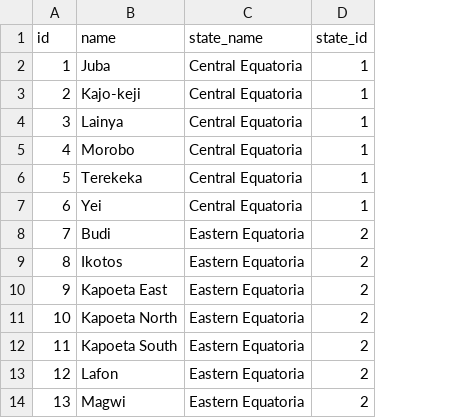
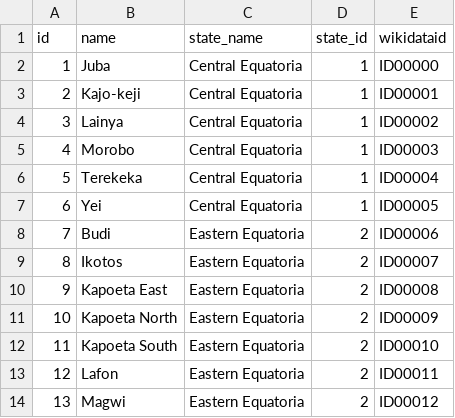
Before and after one commit to Marshud/aimsportal-backend, a CSV file: database/seeders/ss_counties.csv, drawn as a sheet; only a part is shown; the diff names each change by its address in the sheet, - before the commit and + after, or states it on an @@ line.

Commit message:
update counties seeder

```diff
--- a/database/seeders/ss_counties.csv
+++ b/database/seeders/ss_counties.csv
+column E (wikidataid), rows 2-14: ID00000 | ID00001 | ID00002 | ID00003 | ID00004 | ID00005 | ID00006 | ID00007 | ID00008 | ID00009 | ID00010 | ID00011 | ID00012
```
Also changed, not shown: 2 other files.
